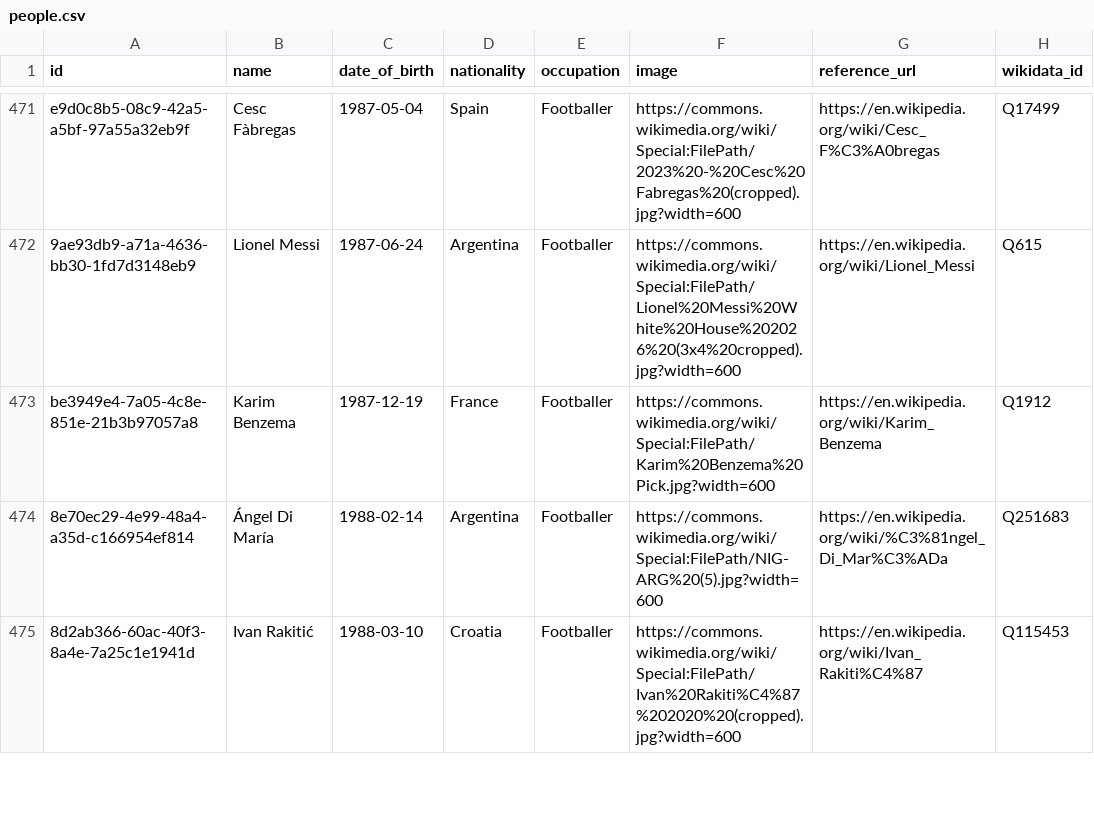
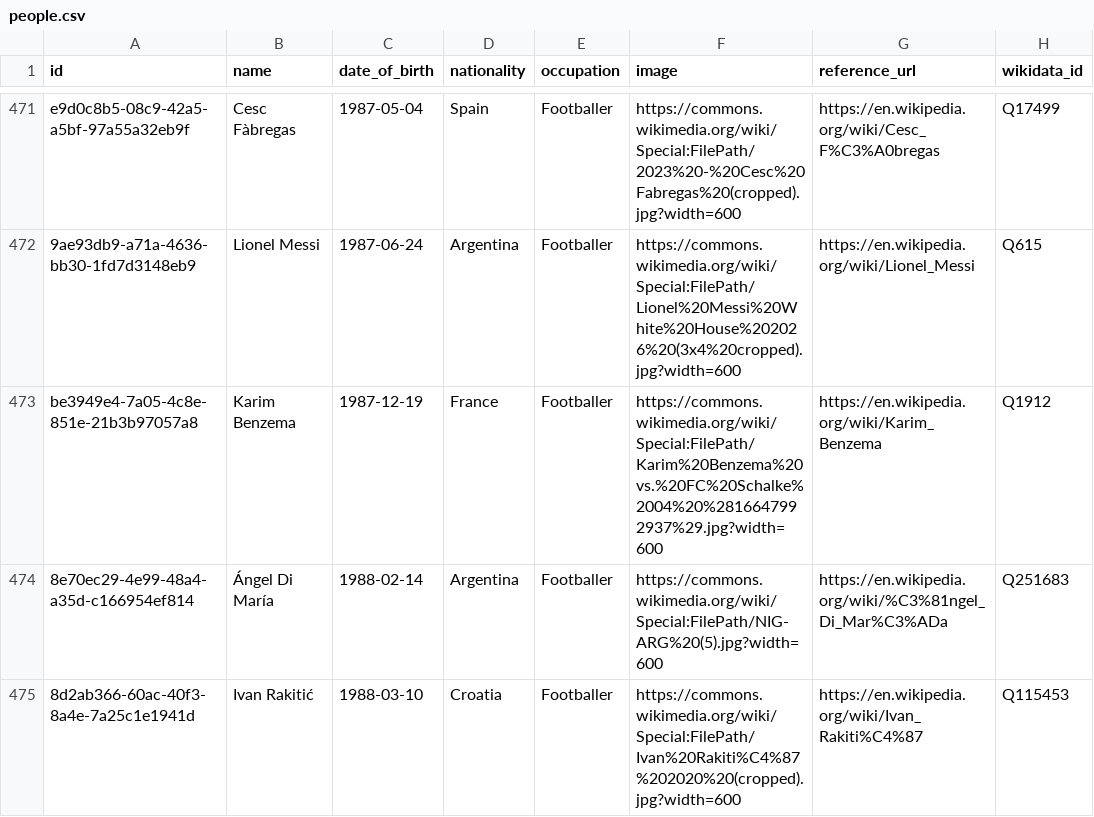
Before and after one commit to 0xShady/vetustas-archiva, a CSV file: datasets/people.csv, drawn as a sheet; only a part is shown, gaps mark what is left out.

```diff
--- a/datasets/people.csv
+++ b/datasets/people.csv
@@ -472,3 +472,3 @@ e9d0c8b5-08c9-42a5-a5bf-97a55a32eb9f,Cesc Fàbregas,1987-05-04,Spain,Footballer,
 9ae93db9-a71a-4636-bb30-1fd7d3148eb9,Lionel Messi,1987-06-24,Argentina,Footballer,https://commons.wikimedia.org/wiki/Special:FilePath/Lionel%20Messi%20White%20House%202026%20(3x4%20cropped).jpg?width=600,https://en.wikipedia.org/wiki/Lionel_Messi,Q615
-be3949e4-7a05-4c8e-851e-21b3b97057a8,Karim Benzema,1987-12-19,France,Footballer,https://commons.wikimedia.org/wiki/Special:FilePath/Karim%20Benzema%20Pick.jpg?width=600,https://en.wikipedia.org/wiki/Karim_Benzema,Q1912
+be3949e4-7a05-4c8e-851e-21b3b97057a8,Karim Benzema,1987-12-19,France,Footballer,https://commons.wikimedia.org/wiki/Special:FilePath/Karim%20Benzema%20vs.%20FC%20Schalke%2004%20%2816647992937%29.jpg?width=600,https://en.wikipedia.org/wiki/Karim_Benzema,Q1912
 8e70ec29-4e99-48a4-a35d-c166954ef814,Ángel Di María,1988-02-14,Argentina,Footballer,https://commons.wikimedia.org/wiki/Special:FilePath/NIG-ARG%20(5).jpg?width=600,https://en.wikipedia.org/wiki/%C3%81ngel_Di_Mar%C3%ADa,Q251683
```
Also changed, not shown: datasets/basketball-clubs.csv, datasets/fine-art.csv, 27 other files.
